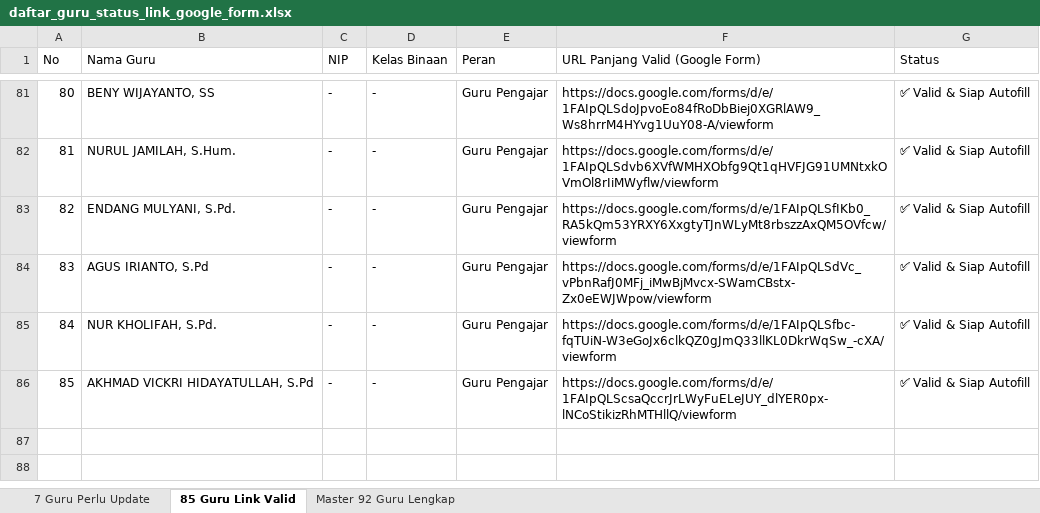
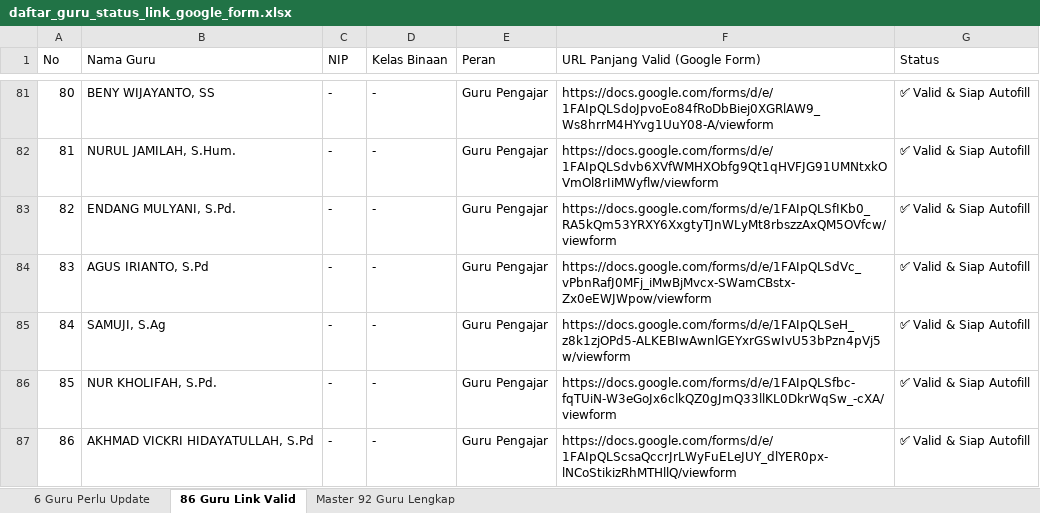
Before and after one commit to iskakfatoni/portalautoform, an Excel workbook: daftar_guru_status_link_google_form.xlsx, sheet 86 Guru Link Valid, drawn as a sheet; only a part is shown, gaps mark what is left out; values as stored, in another font and other column widths than the file's, no borders; addresses are those after the commit; the diff names each change by its address in the sheet, - before the commit and + after, or states it on an @@ line.

Commit message:
Update SAMUJI, S.Ag Google Form URL and update Excel export

```diff
--- a/daftar_guru_status_link_google_form.xlsx (sheet 86 Guru Link Valid)
+++ b/daftar_guru_status_link_google_form.xlsx (sheet 86 Guru Link Valid)
-sheet tab: 7 Guru Perlu Update
+sheet tab: 6 Guru Perlu Update
-sheet tab: 85 Guru Link Valid
+sheet tab: 86 Guru Link Valid
+row 85: 84 | SAMUJI, S.Ag | - | - | Guru Pengajar | https://docs.google.com/forms/d/e/1FAIpQLSeH_z8k1zjOPd5-ALKEBIwAwnlGEYxrGSwIvU53bPzn4pVj5w/viewform | ✅ Valid & Siap Autofill
@@ column A (No) renumbered from row 86 down @@
```
Also changed, not shown: sheet 6 Guru Perlu Update, sheet Master 92 Guru Lengkap, 1 other file.
